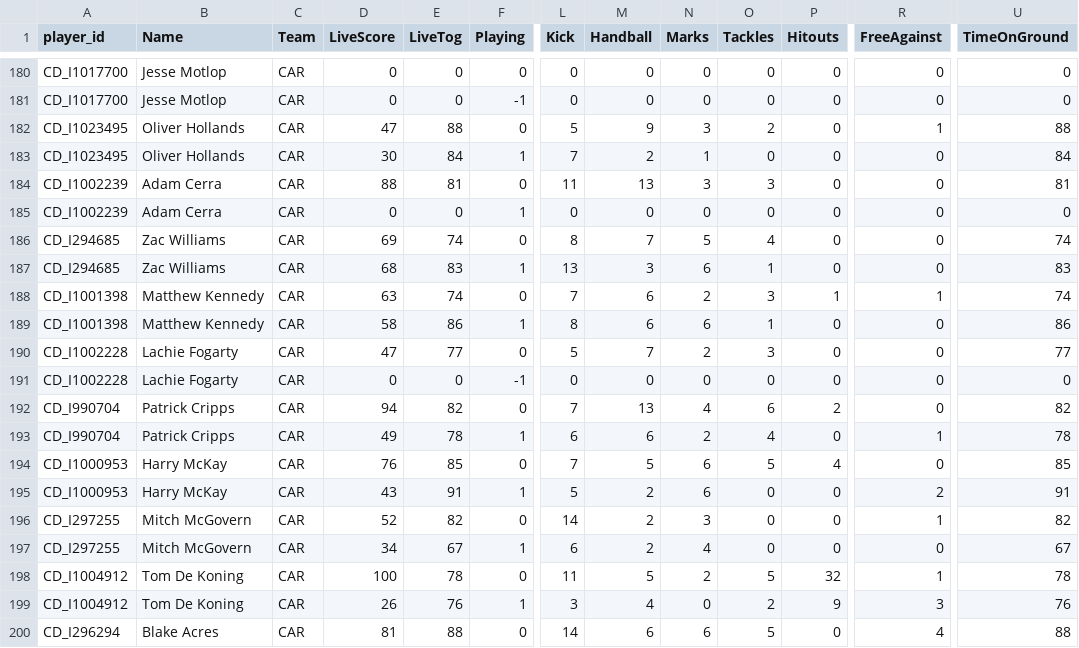
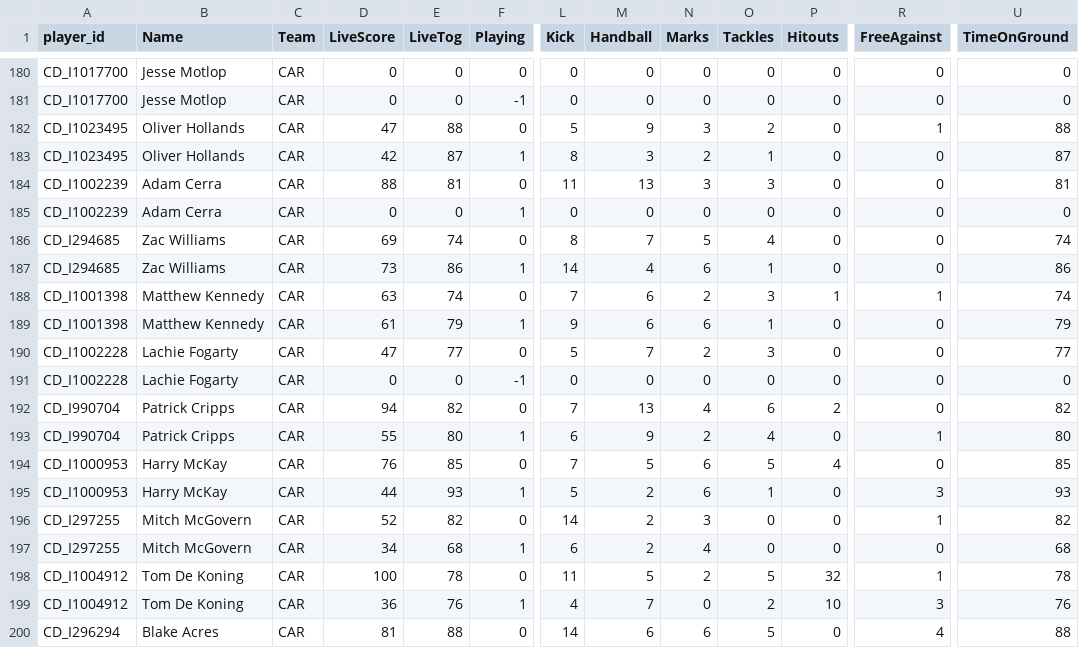
Before and after one commit to cigamsarierom/data-2024_RETLOB, a CSV file: 2024_Player_Live.csv, drawn as a sheet; only a part is shown, gaps mark what is left out; the diff covers the shown part only; the diff names each change by its address in the sheet, - before the commit and + after, or states it on an @@ line.

Commit message:
commit from DW at 2024-04-13 18:23:36.267974

```diff
--- a/2024_Player_Live.csv
+++ b/2024_Player_Live.csv
-D183 (LiveScore): 30
+D183 (LiveScore): 42
-E183 (LiveTog): 84
+E183 (LiveTog): 87
-L183 (Kick): 7
+L183 (Kick): 8
-M183 (Handball): 2
+M183 (Handball): 3
-N183 (Marks): 1
+N183 (Marks): 2
-O183 (Tackles): 0
+O183 (Tackles): 1
-U183 (TimeOnGround): 84
+U183 (TimeOnGround): 87
-D187 (LiveScore): 68
+D187 (LiveScore): 73
-E187 (LiveTog): 83
+E187 (LiveTog): 86
-L187 (Kick): 13
+L187 (Kick): 14
-M187 (Handball): 3
+M187 (Handball): 4
-U187 (TimeOnGround): 83
+U187 (TimeOnGround): 86
-D189 (LiveScore): 58
+D189 (LiveScore): 61
-E189 (LiveTog): 86
+E189 (LiveTog): 79
-L189 (Kick): 8
+L189 (Kick): 9
-U189 (TimeOnGround): 86
+U189 (TimeOnGround): 79
-D193 (LiveScore): 49
+D193 (LiveScore): 55
-E193 (LiveTog): 78
+E193 (LiveTog): 80
-M193 (Handball): 6
+M193 (Handball): 9
-U193 (TimeOnGround): 78
+U193 (TimeOnGround): 80
-D195 (LiveScore): 43
+D195 (LiveScore): 44
-E195 (LiveTog): 91
+E195 (LiveTog): 93
-O195 (Tackles): 0
+O195 (Tackles): 1
-R195 (FreeAgainst): 2
+R195 (FreeAgainst): 3
-U195 (TimeOnGround): 91
+U195 (TimeOnGround): 93
-E197 (LiveTog): 67
+E197 (LiveTog): 68
-U197 (TimeOnGround): 67
+U197 (TimeOnGround): 68
-D199 (LiveScore): 26
+D199 (LiveScore): 36
-L199 (Kick): 3
+L199 (Kick): 4
-M199 (Handball): 4
+M199 (Handball): 7
-P199 (Hitouts): 9
+P199 (Hitouts): 10
```
Also changed, not shown: 165 edited cells elsewhere in this file.
